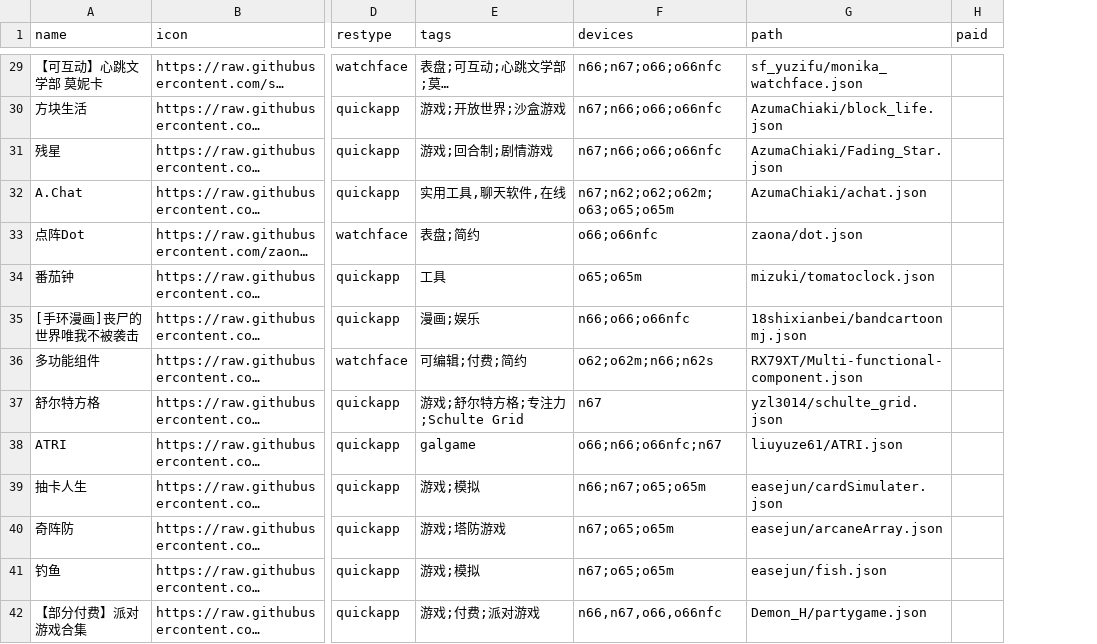
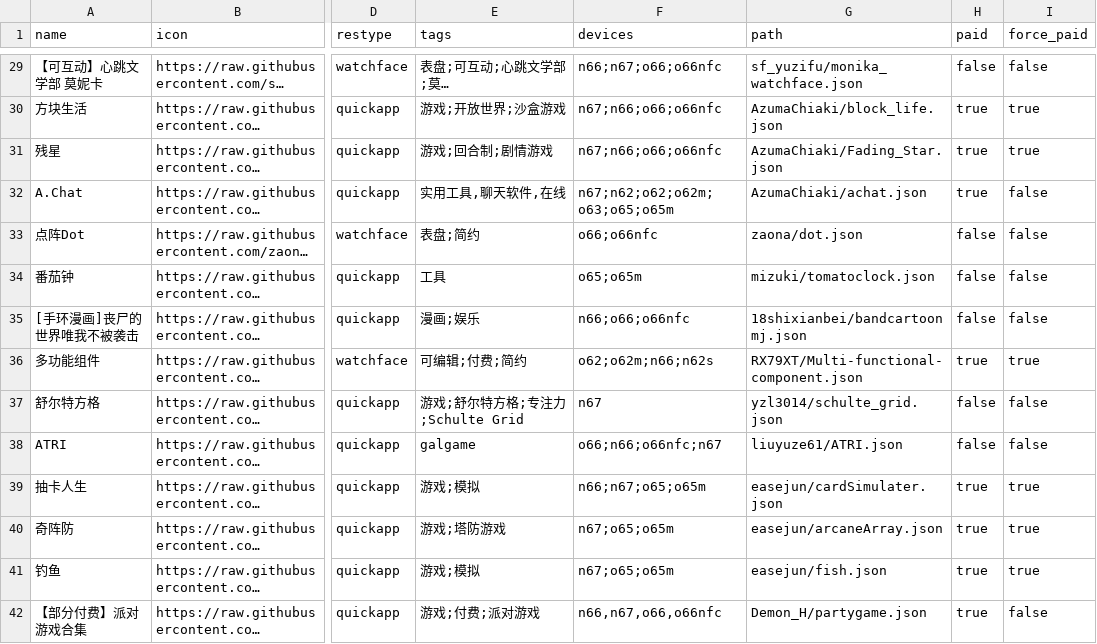
Before and after one commit to Ziyimiao5054/AstroBox-Repo, a CSV file: index.csv, drawn as a sheet; only a part is shown, gaps mark what is left out; long unchanged cells end in …; the diff covers the shown part only; the diff names each change by its address in the sheet, - before the commit and + after, or states it on an @@ line.

```diff
--- a/index.csv
+++ b/index.csv
+column I (force_paid), rows 29-42: false | true | true | false | false | false | false | true | false | false | true | true | true | false
-H29 (paid): (empty)
+H29 (paid): false
-H30:H32 (paid): (empty)
+H30:H32 (paid): true
-H33:H35 (paid): (empty)
+H33:H35 (paid): false
-H36 (paid): (empty)
+H36 (paid): true
-H37:H38 (paid): (empty)
+H37:H38 (paid): false
-H39:H42 (paid): (empty)
+H39:H42 (paid): true
```
Also changed, not shown: 43 edited cells elsewhere in this file.
